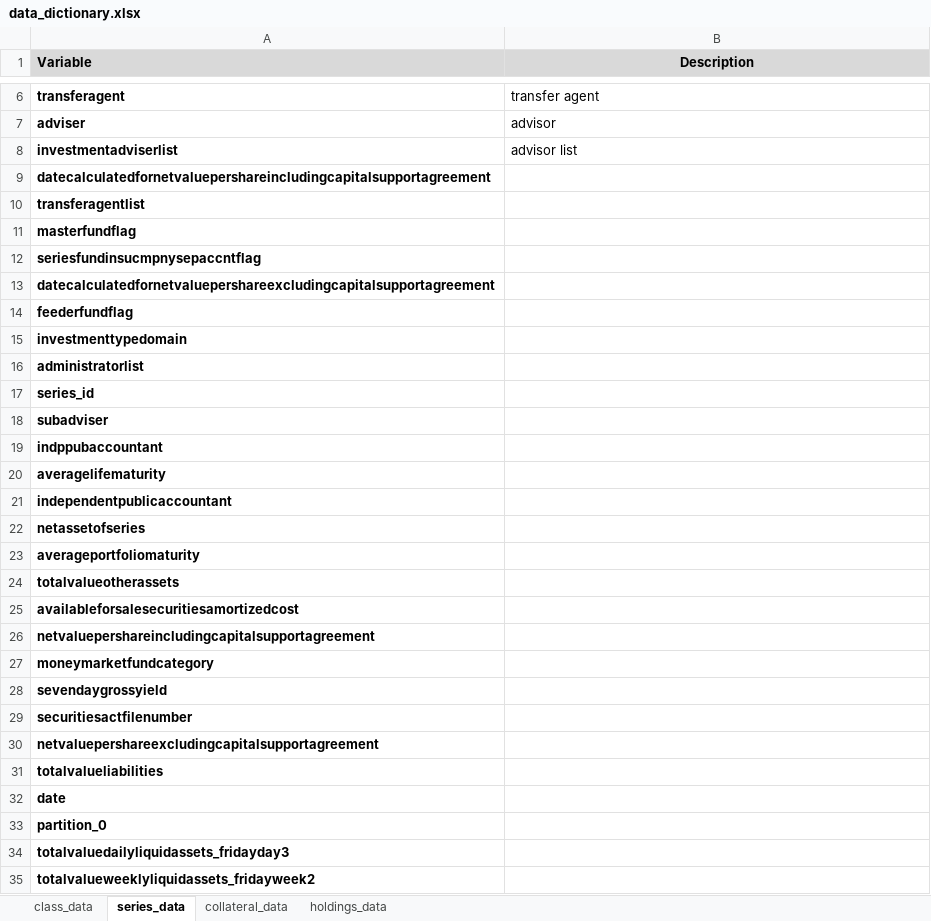
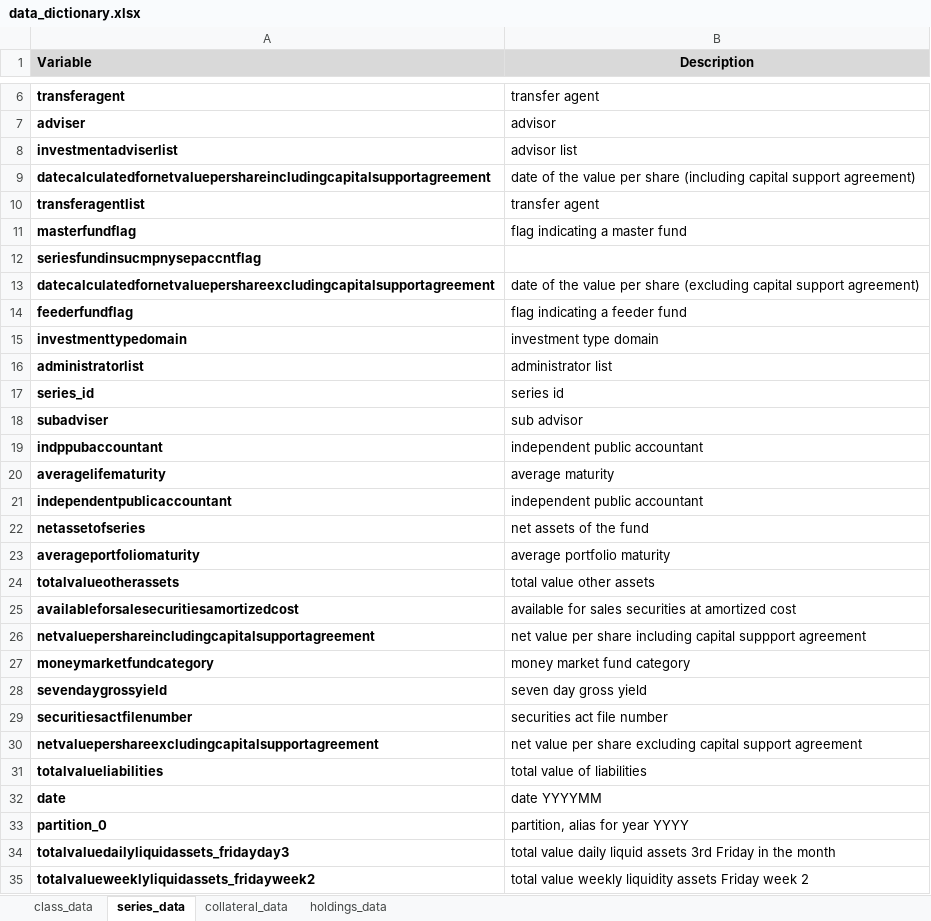
Before and after one commit to JannicCutura/fundmappeR, an Excel workbook: data_dictionary/data_dictionary.xlsx, sheet series_data, drawn as a sheet; only a part is shown, gaps mark what is left out; values as stored, in another font and other column widths than the file's, no borders; the diff covers the shown part only; the diff names each change by its address in the sheet, - before the commit and + after, or states it on an @@ line.

Commit message:
finished data dict

```diff
--- a/data_dictionary/data_dictionary.xlsx (sheet series_data)
+++ b/data_dictionary/data_dictionary.xlsx (sheet series_data)
-B9 (Description): (empty)
+B9 (Description): date of the value per share (including capital support agreement)
-B10 (Description): (empty)
+B10 (Description): transfer agent
-B11 (Description): (empty)
+B11 (Description): flag indicating a master fund
-B13 (Description): (empty)
+B13 (Description): date of the value per share (excluding capital support agreement)
-B14 (Description): (empty)
+B14 (Description): flag indicating a feeder fund
-B15 (Description): (empty)
+B15 (Description): investment type domain
-B16 (Description): (empty)
+B16 (Description): administrator list
-B17 (Description): (empty)
+B17 (Description): series id
-B18 (Description): (empty)
+B18 (Description): sub advisor
-B19 (Description): (empty)
+B19 (Description): independent public accountant
-B20 (Description): (empty)
+B20 (Description): average maturity
-B21 (Description): (empty)
+B21 (Description): independent public accountant
-B22 (Description): (empty)
+B22 (Description): net assets of the fund
-B23 (Description): (empty)
+B23 (Description): average portfolio maturity
-B24 (Description): (empty)
+B24 (Description): total value other assets
-B25 (Description): (empty)
+B25 (Description): available for sales securities at amortized cost
-B26 (Description): (empty)
+B26 (Description): net value per share including capital suppport agreement
-B27 (Description): (empty)
+B27 (Description): money market fund category
-B28 (Description): (empty)
+B28 (Description): seven day gross yield
-B29 (Description): (empty)
+B29 (Description): securities act file number
-B30 (Description): (empty)
+B30 (Description): net value per share excluding capital support agreement
-B31 (Description): (empty)
+B31 (Description): total value of liabilities
-B32 (Description): (empty)
+B32 (Description): date YYYYMM
-B33 (Description): (empty)
+B33 (Description): partition, alias for year YYYY
-B34 (Description): (empty)
+B34 (Description): total value daily liquid assets 3rd Friday in the month
-B35 (Description): (empty)
+B35 (Description): total value weekly liquidity assets Friday week 2
```
Also changed, not shown: 23 edited cells elsewhere in this sheet.
